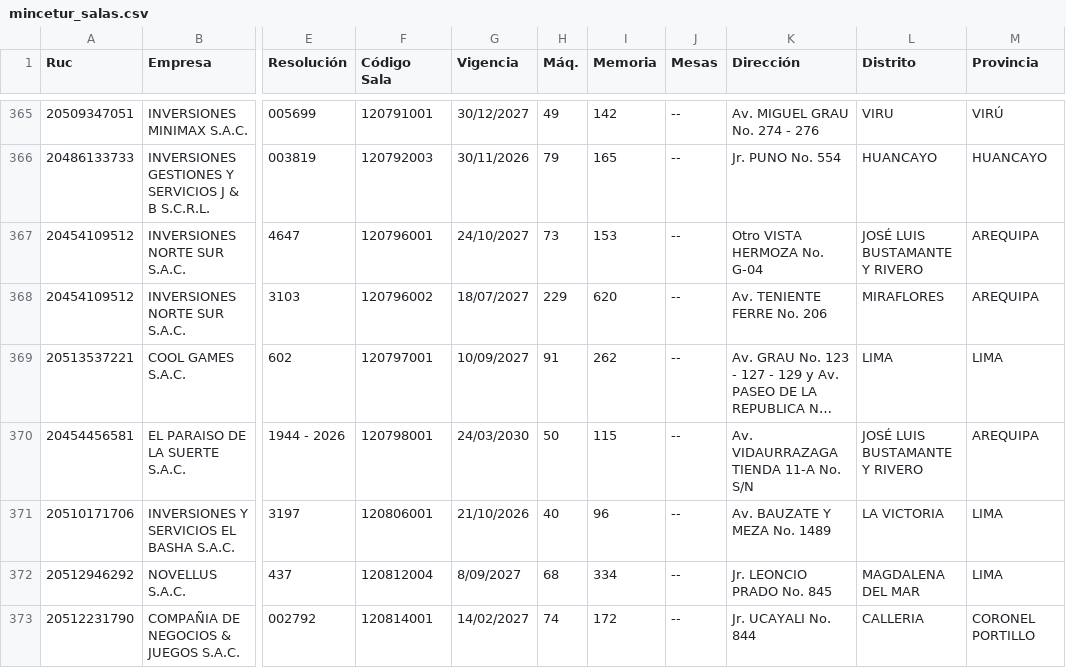
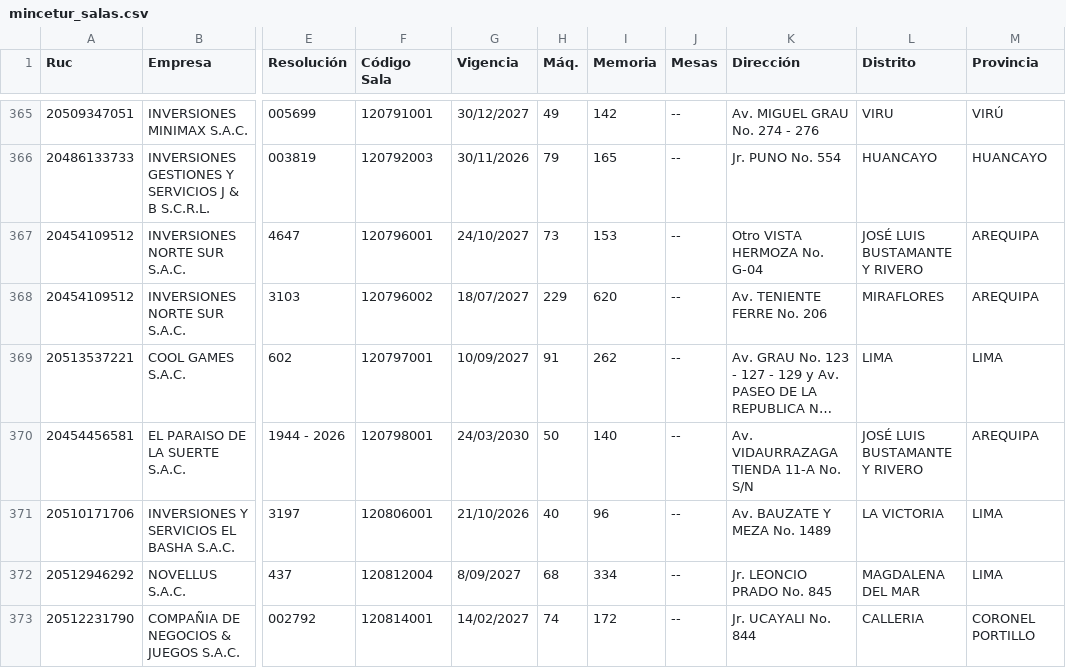
Before and after one commit to MatiasMoreno707/mincetur-salas-pipeline, a CSV file: data/raw/mincetur_salas.csv, drawn as a sheet; only a part is shown, gaps mark what is left out; long unchanged cells end in …; the diff covers the shown part only; the diff names each change by its address in the sheet, - before the commit and + after, or states it on an @@ line.

```diff
--- a/data/raw/mincetur_salas.csv
+++ b/data/raw/mincetur_salas.csv
-I370 (Memoria): 115
+I370 (Memoria): 140
```
Also changed, not shown: 23 edited cells elsewhere in this file, data/raw/mincetur_salas_enriched.csv, data/raw/mincetur_salas_geocoded.csv, 10 other files.
